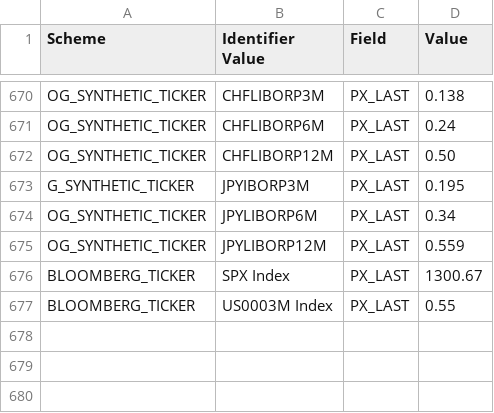
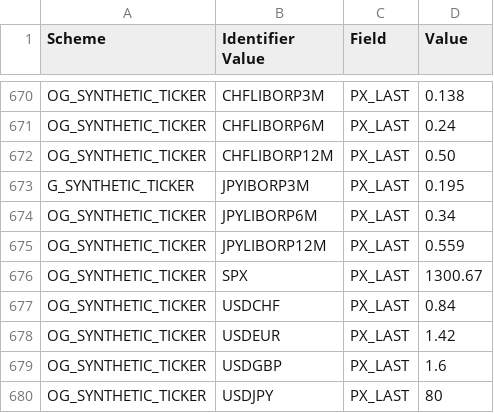
Before and after one commit to OpenGamma/OG-Platform, a CSV file: projects/OG-Examples/src/com/opengamma/examples/marketdata/historical-data.csv, drawn as a sheet; only a part is shown, gaps mark what is left out.

```diff
--- a/projects/OG-Examples/src/com/opengamma/examples/marketdata/historical-data.csv
+++ b/projects/OG-Examples/src/com/opengamma/examples/marketdata/historical-data.csv
@@ -675,3 +675,6 @@ OG_SYNTHETIC_TICKER,JPYLIBORP6M,PX_LAST,0.34
 OG_SYNTHETIC_TICKER,JPYLIBORP12M,PX_LAST,0.559
-BLOOMBERG_TICKER,SPX Index,PX_LAST,1300.67
-BLOOMBERG_TICKER,US0003M Index,PX_LAST,0.55
+OG_SYNTHETIC_TICKER,SPX,PX_LAST,1300.67
+OG_SYNTHETIC_TICKER,USDCHF,PX_LAST,0.84
+OG_SYNTHETIC_TICKER,USDEUR,PX_LAST,1.42
+OG_SYNTHETIC_TICKER,USDGBP,PX_LAST,1.6
+OG_SYNTHETIC_TICKER,USDJPY,PX_LAST,80
```
Also changed, not shown: projects/OG-Examples/src/com/opengamma/examples/marketdata/market-data.csv, 29 other files.
